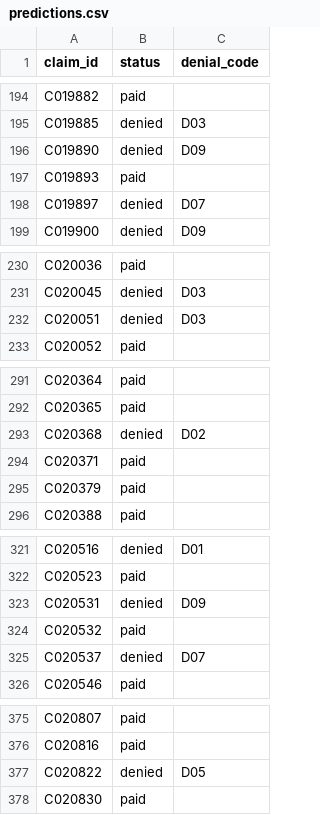
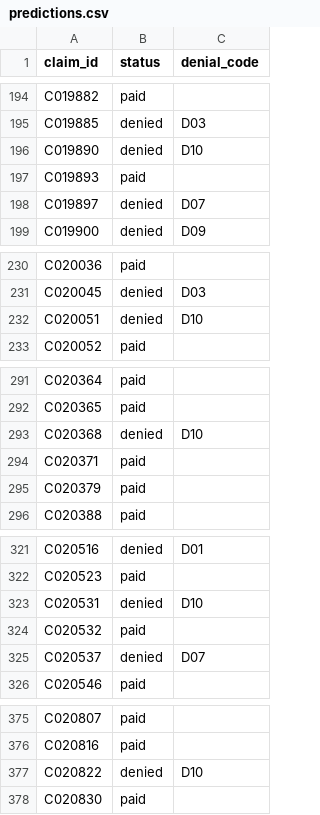
Before and after one commit to helenhnng/ClaimCheck, a CSV file: outputs/predictions.csv, drawn as a sheet; only a part is shown, gaps mark what is left out; the diff covers the shown part only.

```diff
--- a/outputs/predictions.csv
+++ b/outputs/predictions.csv
@@ -195,3 +195,3 @@ C019882,paid,
 C019885,denied,D03
-C019890,denied,D09
+C019890,denied,D10
 C019893,paid,
@@ -231,3 +231,3 @@ C020036,paid,
 C020045,denied,D03
-C020051,denied,D03
+C020051,denied,D10
 C020052,paid,
@@ -292,3 +292,3 @@ C020364,paid,
 C020365,paid,
-C020368,denied,D02
+C020368,denied,D10
 C020371,paid,
@@ -322,3 +322,3 @@ C020516,denied,D01
 C020523,paid,
-C020531,denied,D09
+C020531,denied,D10
 C020532,paid,
@@ -376,3 +376,3 @@ C020807,paid,
 C020816,paid,
-C020822,denied,D05
+C020822,denied,D10
 C020830,paid,
```
Also changed, not shown: 25 edited cells elsewhere in this file, outputs/mistakes_dev.csv, outputs/predictions_detailed.csv, 15 other files.
